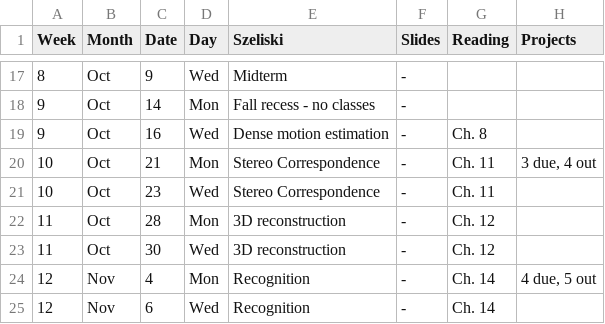
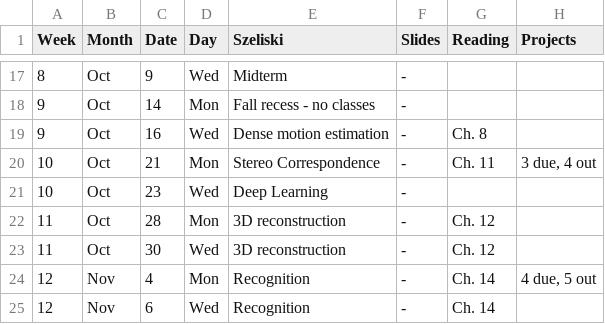
Before and after one commit to dellaert/19F-4476, a CSV file: _data/Schedule.csv, drawn as a sheet; only a part is shown, gaps mark what is left out.

Commit message:
Added deep learning class

```diff
--- a/_data/Schedule.csv
+++ b/_data/Schedule.csv
@@ -20,3 +20,3 @@
 10,Oct,21,Mon,Stereo Correspondence,-,Ch. 11,"3 due, 4 out"
-10,Oct,23,Wed,Stereo Correspondence,-,Ch. 11,
+10,Oct,23,Wed,Deep Learning,-,,
 11,Oct,28,Mon,3D reconstruction,-,Ch. 12,
```
